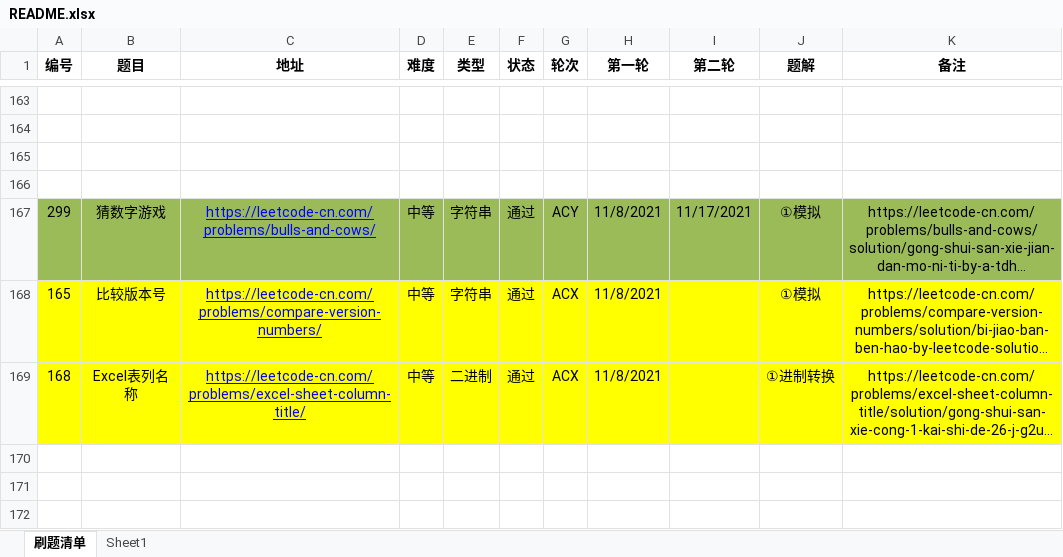
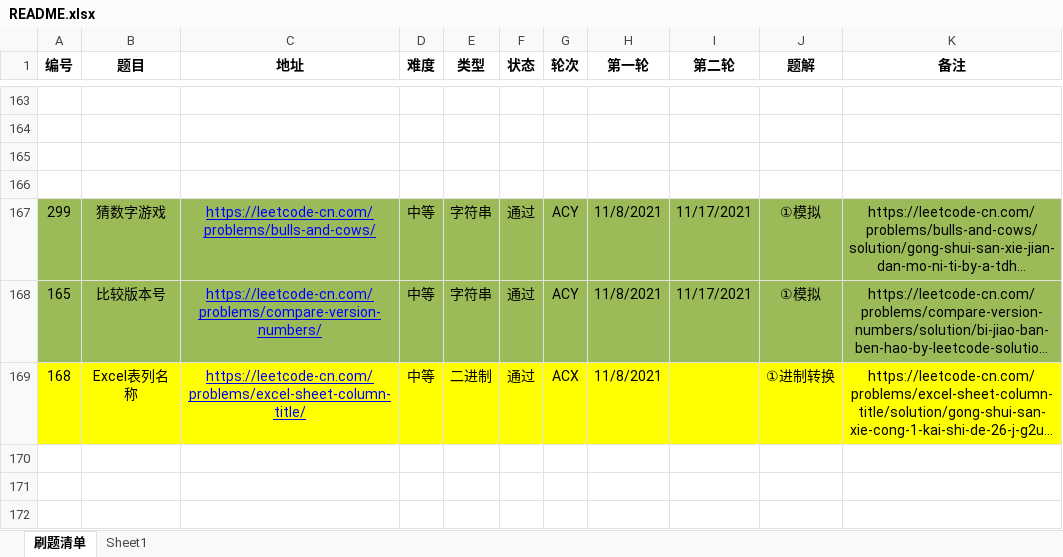
Before and after one commit to moonspiritacm/JAcm-Leetcode, an Excel workbook: README.xlsx, sheet 刷题清单, drawn as a sheet; only a part is shown, gaps mark what is left out; long unchanged cells end in …; values as stored, in another font and other column widths than the file's, no borders; the diff names each change by its address in the sheet, - before the commit and + after, or states it on an @@ line.

```diff
--- a/README.xlsx (sheet 刷题清单)
+++ b/README.xlsx (sheet 刷题清单)
-A168:K168 fill: #FFFF00
+A168:K168 fill: #9BBB59
-G168 (轮次): ACX
+G168 (轮次): ACY
-I168 (第二轮): (empty)
+I168 (第二轮): 11/17/2021
```
Also changed, not shown: 1 other file.
